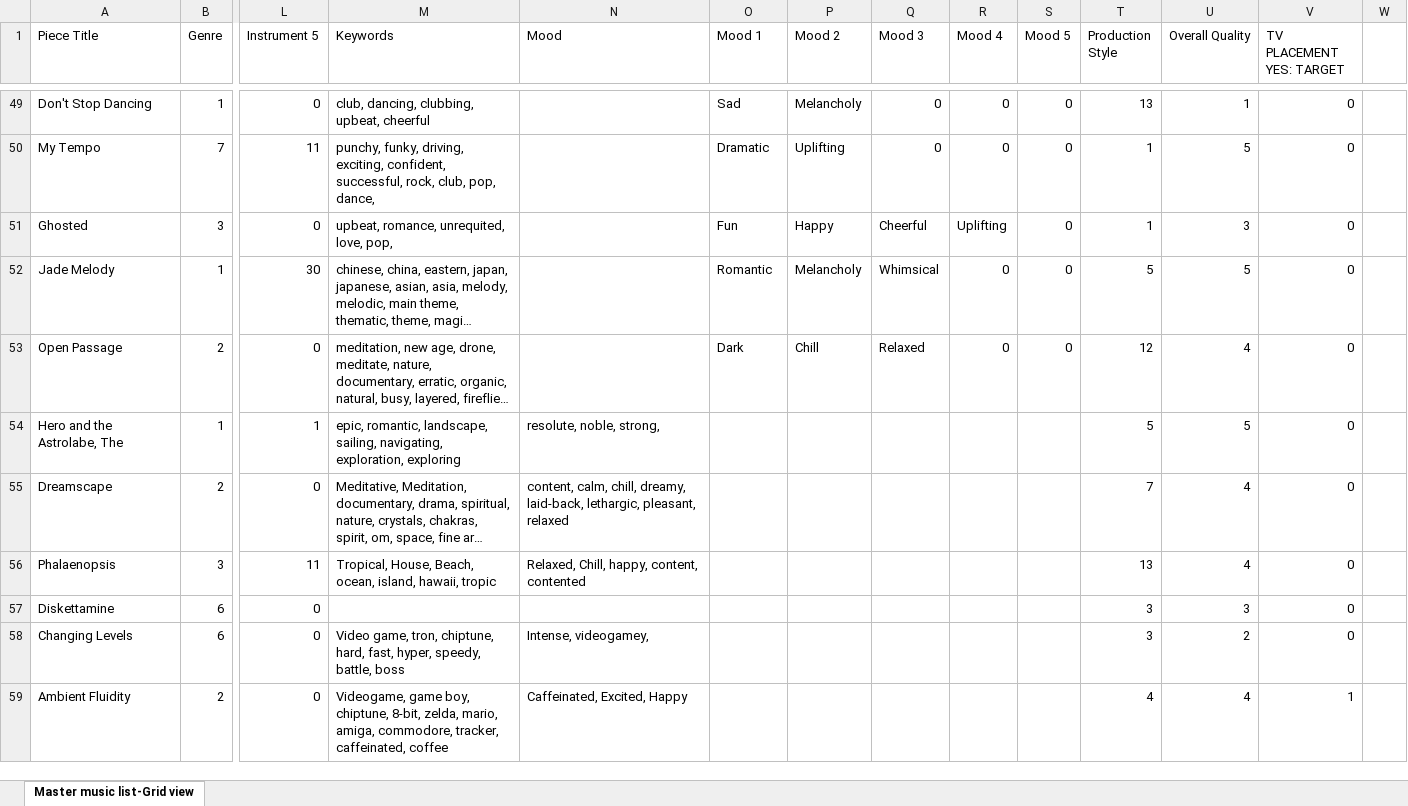
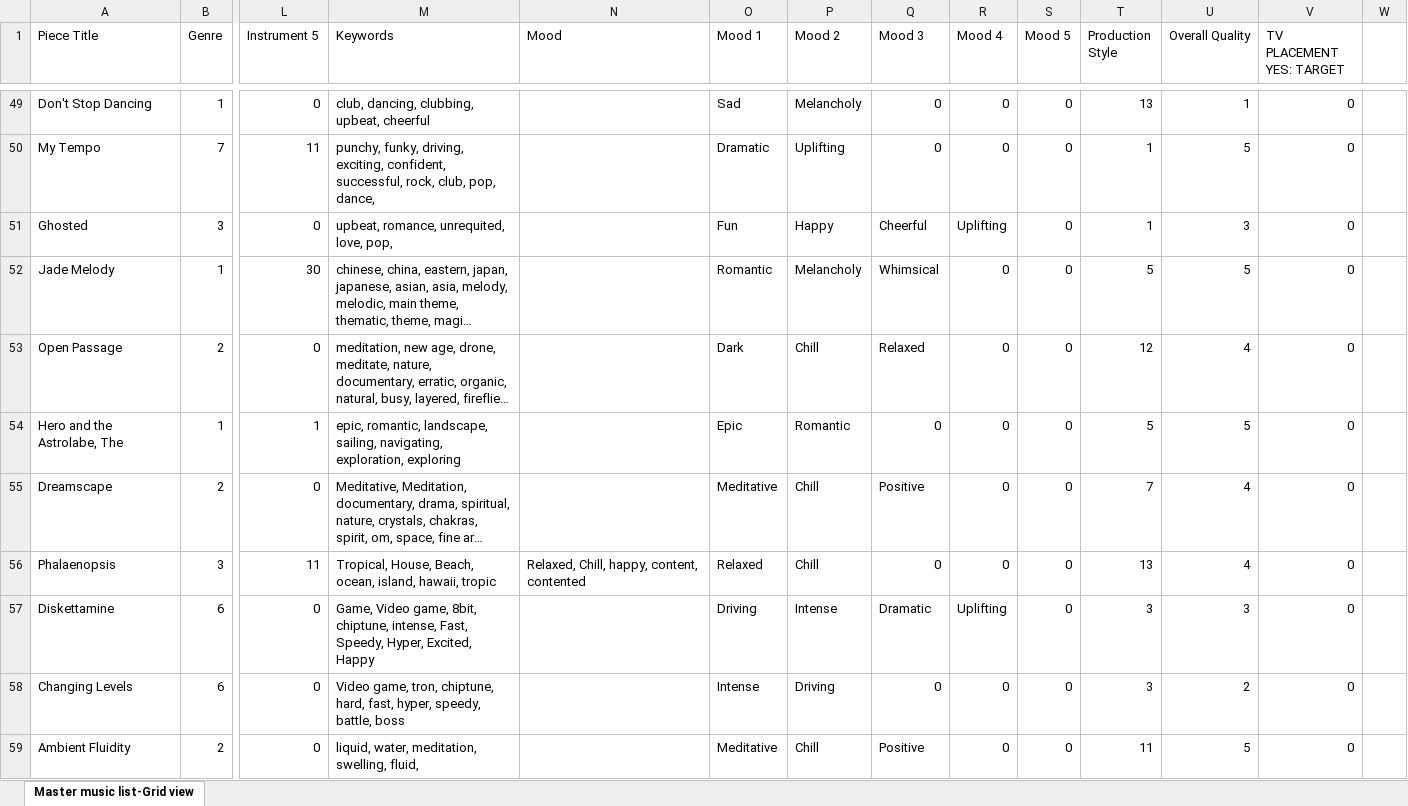
Before and after one commit to NikoKorolog/TVShowPrediction, an Excel workbook: Condensed Music Data Keys and Time Coded CURRENT.xlsx, sheet Master music list-Grid view, drawn as a sheet; only a part is shown, gaps mark what is left out; long unchanged cells end in …; values as stored, in another font and other column widths than the file's, no borders; charts and pictures not drawn; the diff covers the shown part only; the diff names each change by its address in the sheet, - before the commit and + after, or states it on an @@ line.

Commit message:
fixed accidental cell offset

```diff
--- a/Condensed Music Data Keys and Time Coded CURRENT.xlsx (sheet Master music list-Grid view)
+++ b/Condensed Music Data Keys and Time Coded CURRENT.xlsx (sheet Master music list-Grid view)
-N54 (Mood): resolute, noble, strong,
+N54 (Mood): (empty)
-O54 (Mood 1): (empty)
+O54 (Mood 1): Epic
-P54 (Mood 2): (empty)
+P54 (Mood 2): Romantic
-Q54 (Mood 3): (empty)
+Q54 (Mood 3): 0
-R54:R56 (Mood 4): (empty)
+R54:R56 (Mood 4): 0
-S54:S59 (Mood 5): (empty)
+S54:S59 (Mood 5): 0
-N55 (Mood): content, calm, chill, dreamy, laid-back, lethargic, pleasant, relaxed
+N55 (Mood): (empty)
-O55 (Mood 1): (empty)
+O55 (Mood 1): Meditative
-P55:P56 (Mood 2): (empty)
+P55:P56 (Mood 2): Chill
-Q55 (Mood 3): (empty)
+Q55 (Mood 3): Positive
-O56 (Mood 1): (empty)
+O56 (Mood 1): Relaxed
-Q56 (Mood 3): (empty)
+Q56 (Mood 3): 0
-M57 (Keywords): (empty)
+M57 (Keywords): Game, Video game, 8bit, chiptune, intense, Fast, Speedy, Hyper, Excited, Happy
-O57 (Mood 1): (empty)
+O57 (Mood 1): Driving
-P57 (Mood 2): (empty)
+P57 (Mood 2): Intense
-Q57 (Mood 3): (empty)
+Q57 (Mood 3): Dramatic
-R57 (Mood 4): (empty)
+R57 (Mood 4): Uplifting
-N58 (Mood): Intense, videogamey,
+N58 (Mood): (empty)
-O58 (Mood 1): (empty)
+O58 (Mood 1): Intense
-P58 (Mood 2): (empty)
+P58 (Mood 2): Driving
-Q58 (Mood 3): (empty)
+Q58 (Mood 3): 0
-R58:R59 (Mood 4): (empty)
+R58:R59 (Mood 4): 0
-M59 (Keywords): Videogame, game boy, chiptune, 8-bit, zelda, mario, amiga, commodore, tracker, caffeinated, coffee
+M59 (Keywords): liquid, water, meditation, swelling, fluid,
-N59 (Mood): Caffeinated, Excited, Happy
+N59 (Mood): (empty)
-O59 (Mood 1): (empty)
+O59 (Mood 1): Meditative
-P59 (Mood 2): (empty)
+P59 (Mood 2): Chill
-Q59 (Mood 3): (empty)
+Q59 (Mood 3): Positive
-T59 (Production Style): 4
+T59 (Production Style): 11
-U59 (Overall Quality): 4
+U59 (Overall Quality): 5
-V59 (TV PLACEMENT YES: TARGET): 1
+V59 (TV PLACEMENT YES: TARGET): 0
```
Also changed, not shown: 720 edited cells elsewhere in this sheet.
